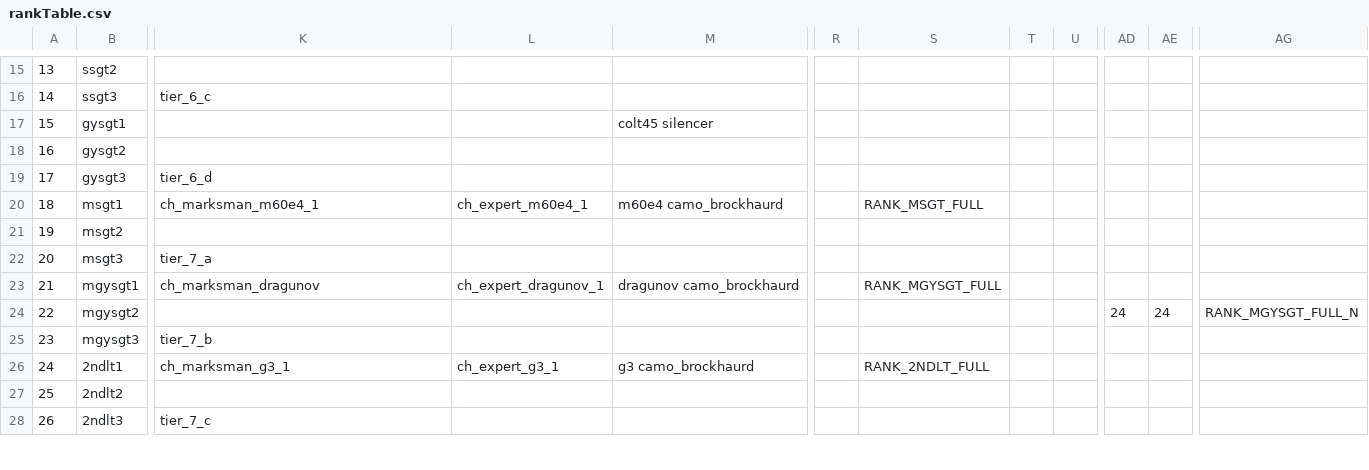
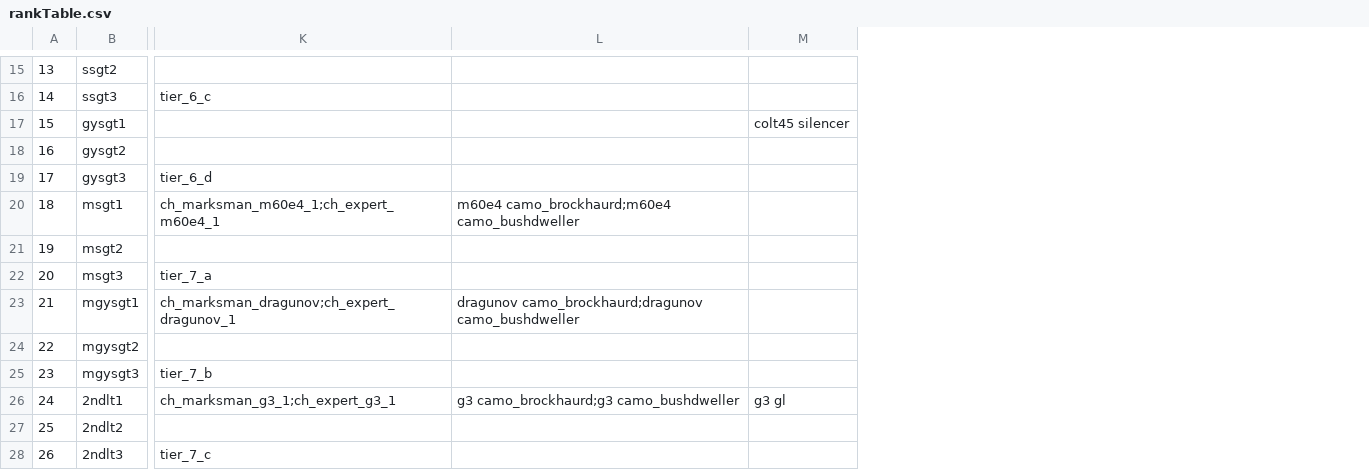
Before and after one commit to unrealloco/reign-of-the-undead, a CSV file: src/mp/rankTable.csv, drawn as a sheet; only a part is shown, gaps mark what is left out; removed rows and columns are numbered as before the commit, all else as after; the diff covers the shown part only; the diff names each change by its address in the sheet, - before the commit and + after, or states it on an @@ line.

Commit message:
This should fix the corrupted rankTable.csv file, no thanks to Libre Office's brain-dead import filter.

```diff
--- a/src/mp/rankTable.csv
+++ b/src/mp/rankTable.csv
-column L, rows 20-26: ch_expert_m60e4_1 |  |  | ch_expert_dragunov_1 |  |  | ch_expert_g3_1
-column M, rows 17-26: colt45 silencer |  |  | m60e4 camo_brockhaurd |  |  | dragunov camo_brockhaurd |  |  | g3 camo_brockhaurd
+column L, rows 20-26: m60e4 camo_brockhaurd;m60e4 camo_bushdweller |  |  | dragunov camo_brockhaurd;dragunov camo_bushdweller |  |  | g3 camo_brockhaurd;g3 camo_bushdweller
+column M, rows 17-26: colt45 silencer |  |  |  |  |  |  |  |  | g3 gl
-column R, empty
-column S, rows 20-26: RANK_MSGT_FULL |  |  | RANK_MGYSGT_FULL |  |  | RANK_2NDLT_FULL
-column T, empty
-column U, empty
-column AD, row 24: 24
-column AE, row 24: 24
-column AG, row 24: RANK_MGYSGT_FULL_N
-K20: ch_marksman_m60e4_1
+K20: ch_marksman_m60e4_1;ch_expert_m60e4_1
-K23: ch_marksman_dragunov
+K23: ch_marksman_dragunov;ch_expert_dragunov_1
-K26: ch_marksman_g3_1
+K26: ch_marksman_g3_1;ch_expert_g3_1
```
Also changed, not shown: 4 removed rows, 9 removed columns and 70 edited cells elsewhere in this file.
